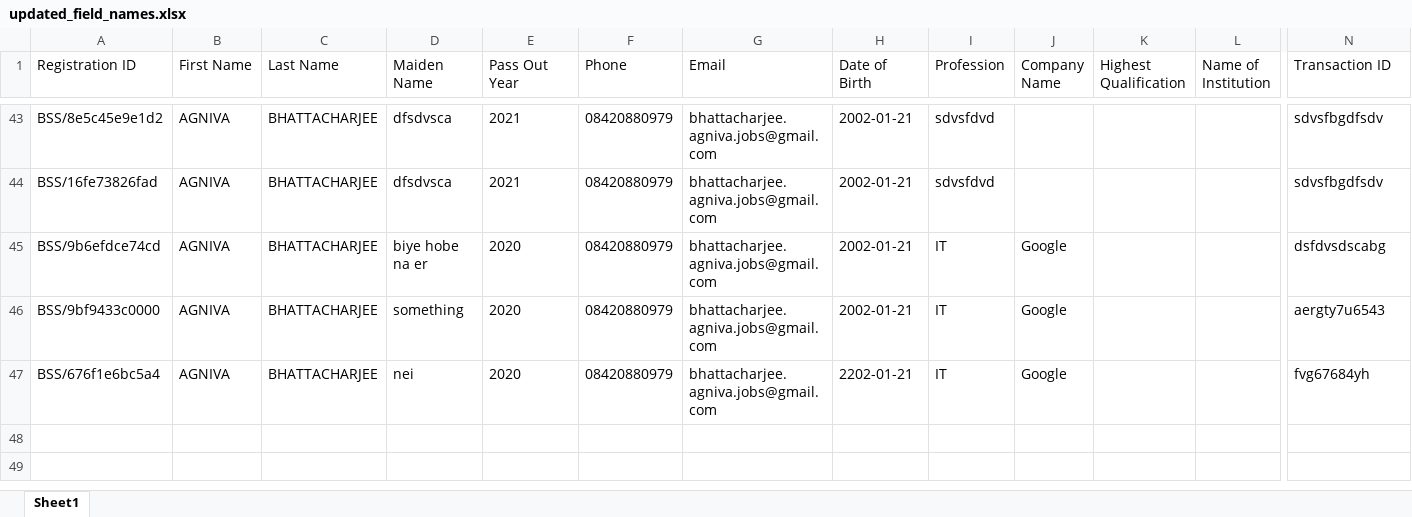
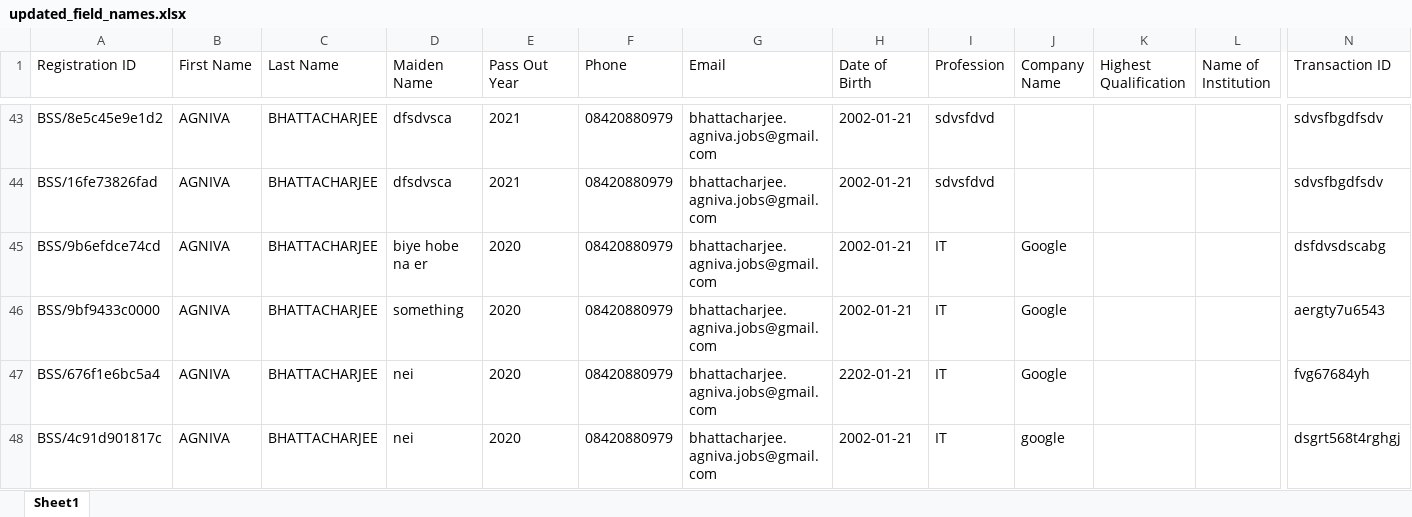
Before and after one commit to Agnivathiside/bssReunion3.0, an Excel workbook: static/updated_field_names.xlsx, sheet Sheet1, drawn as a sheet; only a part is shown, gaps mark what is left out; values as stored, in another font and other column widths than the file's, no borders; rows hold the shown columns only; the diff names each change by its address in the sheet, - before the commit and + after, or states it on an @@ line.

```diff
--- a/static/updated_field_names.xlsx (sheet Sheet1)
+++ b/static/updated_field_names.xlsx (sheet Sheet1)
+row 48: BSS/4c91d901817c | AGNIVA | BHATTACHARJEE | nei | 2020 | 08420880979 | bhattacharjee.agniva.jobs@gmail.com | 2002-01-21 | IT | google |  |  | dsgrt568t4rghgj
```
Also changed, not shown: 3 other files.
